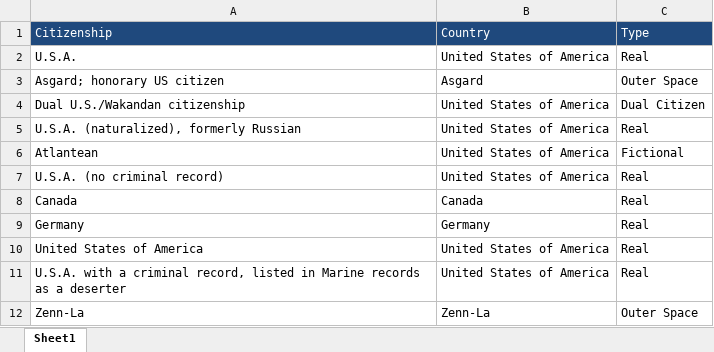
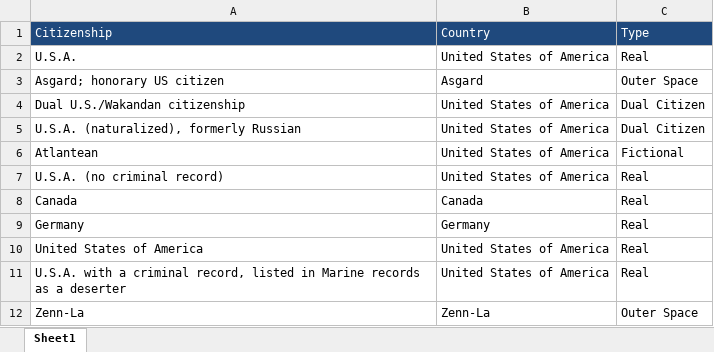
Before and after one commit to Rameshb-umd/Marvelualization, an Excel workbook: data/Country_Map.xlsx, sheet Sheet1, drawn as a sheet; only a part is shown; values as stored, in another font and other column widths than the file's, no borders; the diff names each change by its address in the sheet, - before the commit and + after, or states it on an @@ line.

```diff
--- a/data/Country_Map.xlsx (sheet Sheet1)
+++ b/data/Country_Map.xlsx (sheet Sheet1)
-C5: Real
+C5: Dual Citizen
```
Also changed, not shown: data/marvel_characters_list.xlsx, 3 other files.
